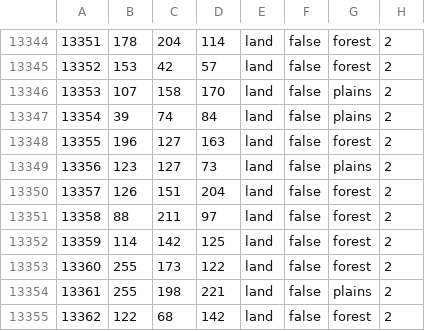
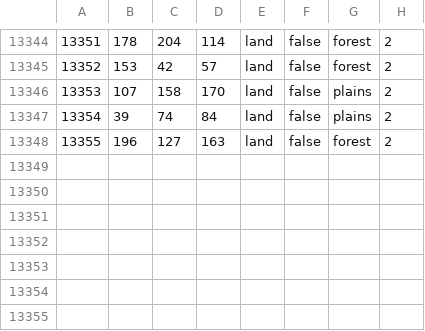
Before and after one commit to Schneitrassvet/Schneitrassvet-Disabled-, a CSV file: map/definition.csv, drawn as a sheet; only a part is shown, gaps mark what is left out.

```diff
--- a/map/definition.csv
+++ b/map/definition.csv
@@ -13348,8 +13348 @@
 13355;196;127;163;land;false;forest;2
-13356;123;127;73;land;false;plains;2
-13357;126;151;204;land;false;forest;2
-13358;88;211;97;land;false;forest;2
-13359;114;142;125;land;false;forest;2
-13360;255;173;122;land;false;forest;2
-13361;255;198;221;land;false;plains;2
-13362;122;68;142;land;false;forest;2
```
Also changed, not shown: 7 other files.
